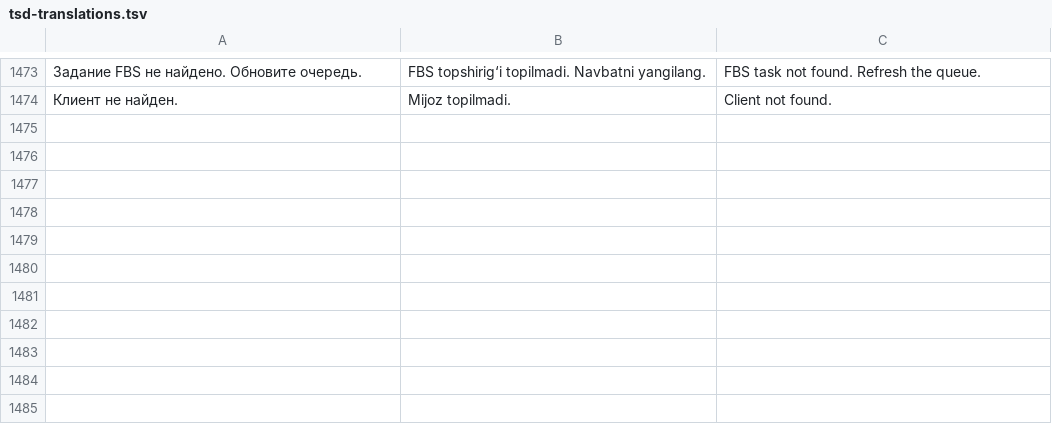
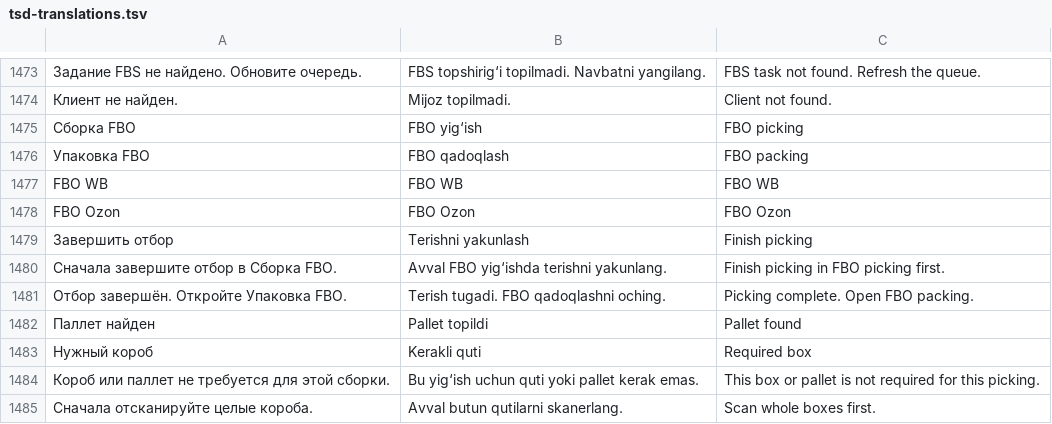
Before and after one commit to Maxhead2011/wmsFF, a TSV file: wms/apps/android-tsd/app/src/main/assets/tsd-translations.tsv, drawn as a sheet; only a part is shown, gaps mark what is left out; the diff names each change by its address in the sheet, - before the commit and + after, or states it on an @@ line.

Commit message:
feat(tsd): separate FBO picking and packing menus and queues

```diff
--- a/wms/apps/android-tsd/app/src/main/assets/tsd-translations.tsv
+++ b/wms/apps/android-tsd/app/src/main/assets/tsd-translations.tsv
+row 1475: Сборка FBO | FBO yig‘ish | FBO picking
+row 1476: Упаковка FBO | FBO qadoqlash | FBO packing
+row 1477: FBO WB | FBO WB | FBO WB
+row 1478: FBO Ozon | FBO Ozon | FBO Ozon
+row 1479: Завершить отбор | Terishni yakunlash | Finish picking
+row 1480: Сначала завершите отбор в Сборка FBO. | Avval FBO yig‘ishda terishni yakunlang. | Finish picking in FBO picking first.
+row 1481: Отбор завершён. Откройте Упаковка FBO. | Terish tugadi. FBO qadoqlashni oching. | Picking complete. Open FBO packing.
+row 1482: Паллет найден | Pallet topildi | Pallet found
+row 1483: Нужный короб | Kerakli quti | Required box
+row 1484: Короб или паллет не требуется для этой сборки. | Bu yig‘ish uchun quti yoki pallet kerak emas. | This box or pallet is not required for this picking.
+row 1485: Сначала отсканируйте целые короба. | Avval butun qutilarni skanerlang. | Scan whole boxes first.
```
Also changed, not shown: 10 other files.
